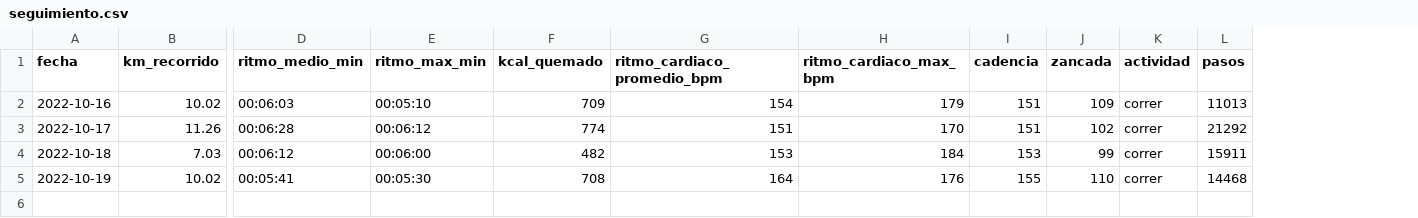
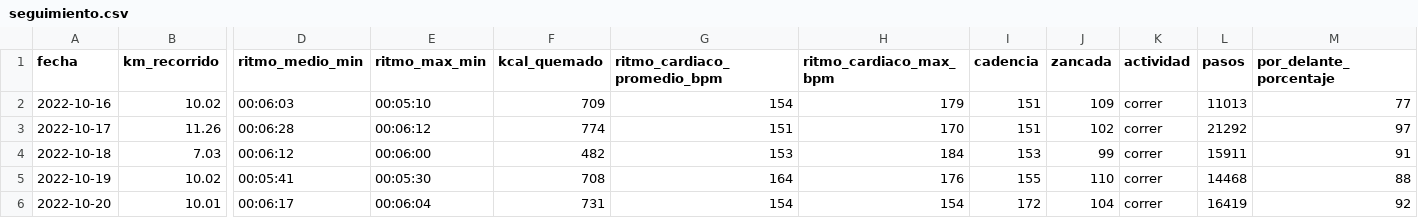
Before and after one commit to Juankkar/deporte, a CSV file: data/seguimiento.csv, drawn as a sheet; only a part is shown, gaps mark what is left out; rows hold the shown columns only; the diff names each change by its address in the sheet, - before the commit and + after, or states it on an @@ line.

```diff
--- a/data/seguimiento.csv
+++ b/data/seguimiento.csv
+column M (por_delante_porcentaje), rows 2-5: 77 | 97 | 91 | 88
+row 6: 2022-10-20 | 10.01 | 00:06:17 | 00:06:04 | 731 | 154 | 154 | 172 | 104 | correr | 16419 | 92
```
Also changed, not shown: data/seg_cardiaco.csv, data/seg_ritmo.csv, 1 other file.
